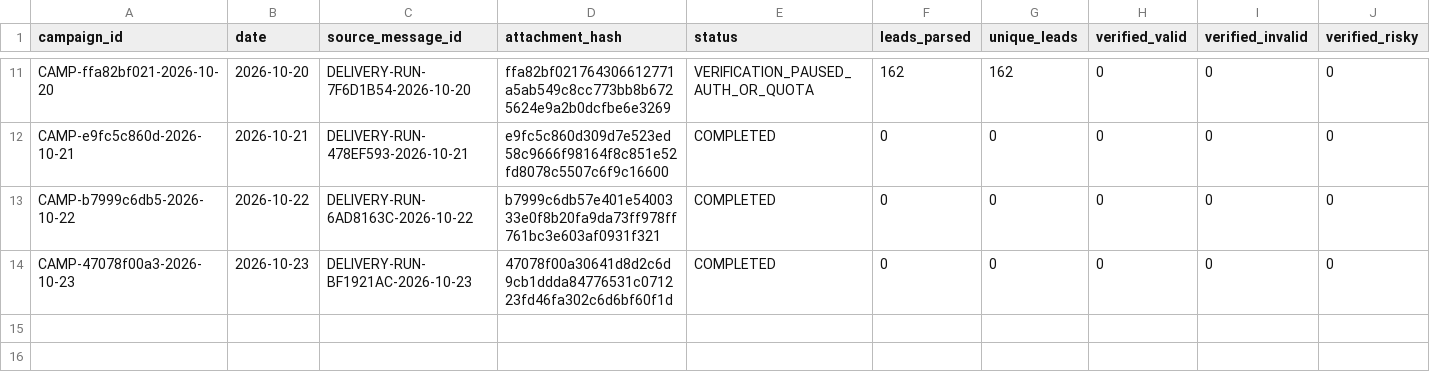
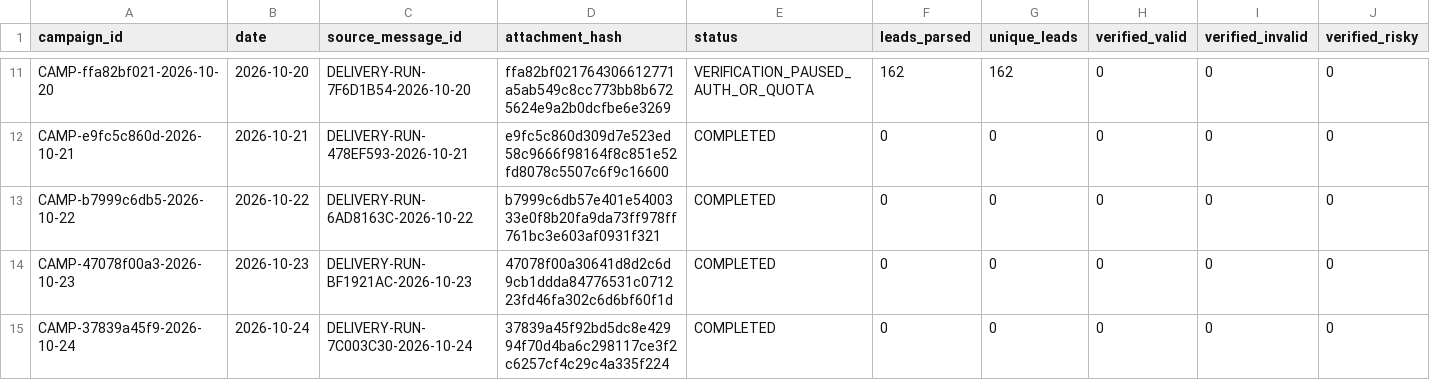
Before and after one commit to ayushdesign4/daily-lead-agent, a CSV file: data/outreach_state.csv, drawn as a sheet; only a part is shown, gaps mark what is left out; rows hold the shown columns only; the diff names each change by its address in the sheet, - before the commit and + after, or states it on an @@ line.

```diff
--- a/data/outreach_state.csv
+++ b/data/outreach_state.csv
+row 15: CAMP-37839a45f9-2026-10-24 | 2026-10-24 | DELIVERY-RUN-7C003C30-2026-10-24 | 37839a45f92bd5dc8e42994f70d4ba6c298117ce3f2c6257cf4c29c4a335f224 | COMPLETED | 0 | 0 | 0 | 0 | 0
```
Also changed, not shown: data/outreach_batches.csv, data/verification_ledger.csv, 1 other file.
